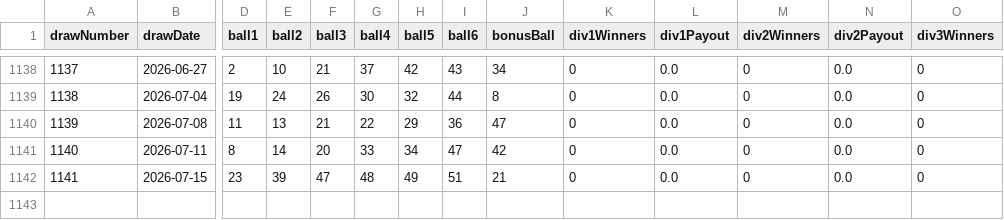
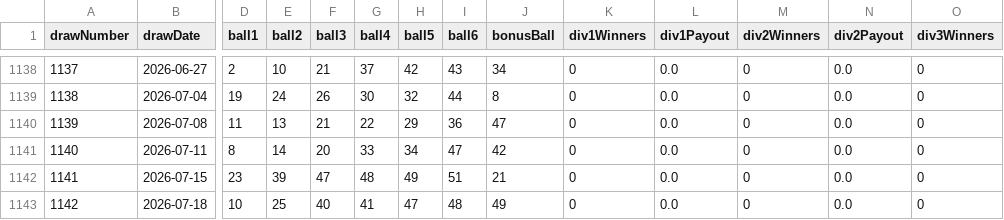
Before and after one commit to erskineshikonele/sa-lotto-predictor, a CSV file: lotteries_enhanced.csv, drawn as a sheet; only a part is shown, gaps mark what is left out; rows hold the shown columns only; the diff names each change by its address in the sheet, - before the commit and + after, or states it on an @@ line.

```diff
--- a/lotteries_enhanced.csv
+++ b/lotteries_enhanced.csv
+row 1143: 1142 | 2026-07-18 | 10 | 25 | 40 | 41 | 47 | 48 | 49 | 0 | 0.0 | 0 | 0.0 | 0
```
Also changed, not shown: 1 other file.
